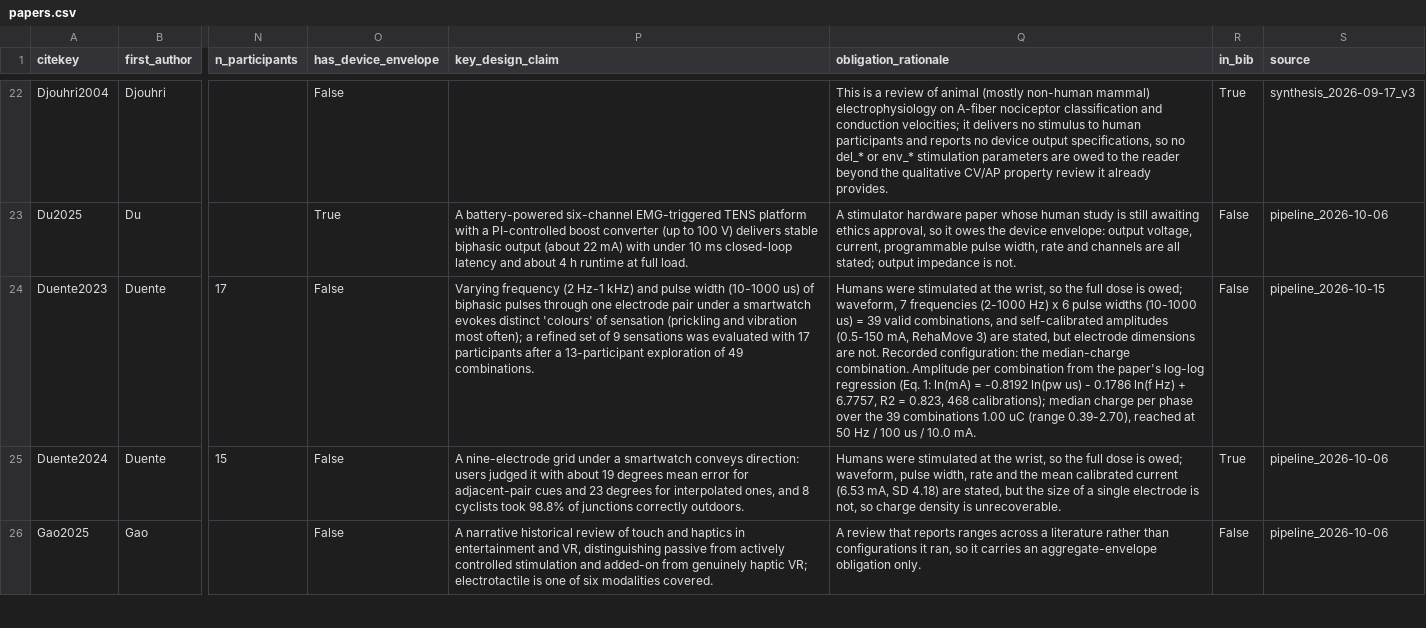
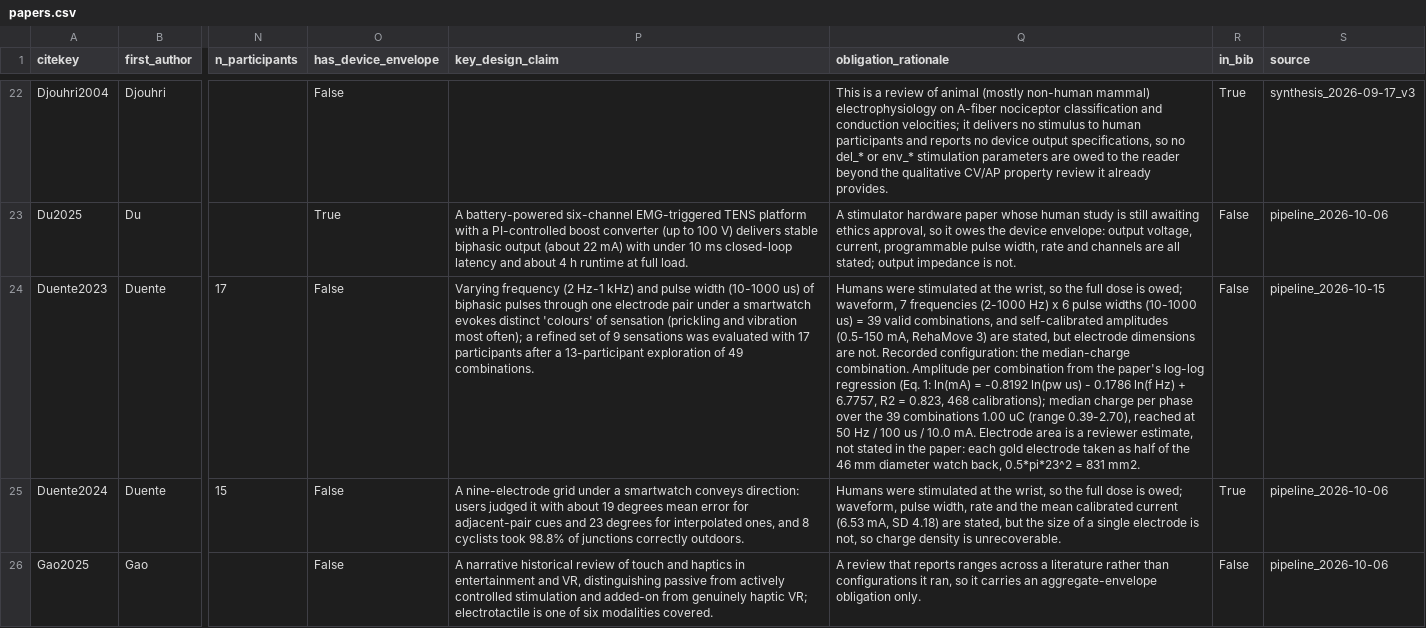
Before and after one commit to andres-ramirez-duque/electrotactile_lit_syn, a CSV file: data/papers.csv, drawn as a sheet; only a part is shown, gaps mark what is left out; the diff names each change by its address in the sheet, - before the commit and + after, or states it on an @@ line.

```diff
--- a/data/papers.csv
+++ b/data/papers.csv
-Q24 (obligation_rationale): …10.0 mA.
+Q24 (obligation_rationale): …10.0 mA. Electrode area is a reviewer estimate, not stated in the paper: each gold electrode taken as half of the 46 mm diameter watch back, 0.5*pi*23^2 = 831 mm2.
```
Also changed, not shown: data/records.csv, site/data/papers.csv, 7 other files.
